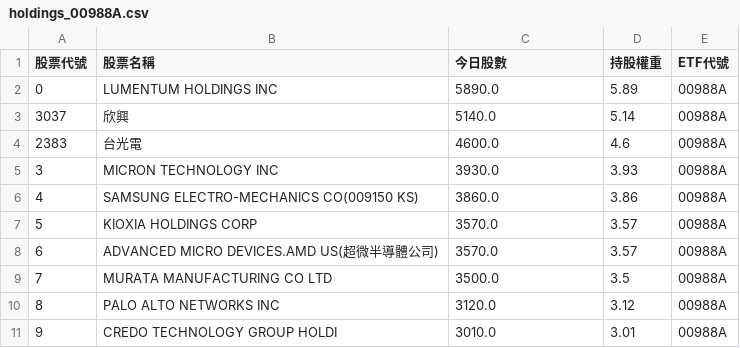
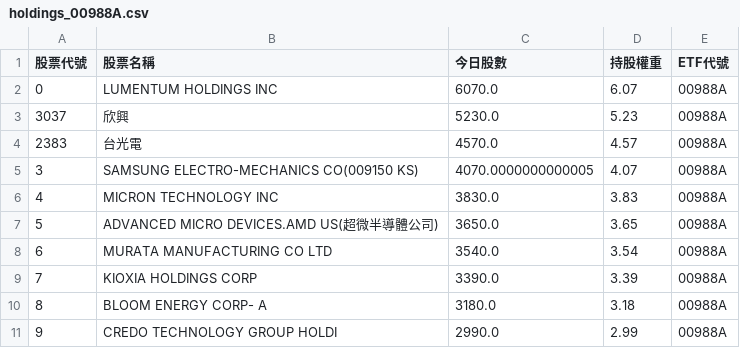
Before and after one commit to caesar263/my-etf-tracker, a CSV file: holdings_00988A.csv, drawn as a sheet.

```diff
--- a/holdings_00988A.csv
+++ b/holdings_00988A.csv
@@ -1,11 +1,11 @@
 股票代號,股票名稱,今日股數,持股權重,ETF代號
-0,LUMENTUM HOLDINGS INC,5890.0,5.89,00988A
-3037,欣興,5140.0,5.14,00988A
-2383,台光電,4600.0,4.6,00988A
-3,MICRON TECHNOLOGY INC,3930.0,3.93,00988A
-4,SAMSUNG ELECTRO-MECHANICS CO(009150 KS),3860.0,3.86,00988A
-5,KIOXIA HOLDINGS CORP,3570.0,3.57,00988A
-6,ADVANCED MICRO DEVICES.AMD US(超微半導體公司),3570.0,3.57,00988A
-7,MURATA MANUFACTURING CO LTD,3500.0,3.5,00988A
-8,PALO ALTO NETWORKS INC,3120.0,3.12,00988A
-9,CREDO TECHNOLOGY GROUP HOLDI,3010.0,3.01,00988A
+0,LUMENTUM HOLDINGS INC,6070.0,6.07,00988A
+3037,欣興,5230.0,5.23,00988A
+2383,台光電,4570.0,4.57,00988A
+3,SAMSUNG ELECTRO-MECHANICS CO(009150 KS),4070.0000000000005,4.07,00988A
+4,MICRON TECHNOLOGY INC,3830.0,3.83,00988A
+5,ADVANCED MICRO DEVICES.AMD US(超微半導體公司),3650.0,3.65,00988A
+6,MURATA MANUFACTURING CO LTD,3540.0,3.54,00988A
+7,KIOXIA HOLDINGS CORP,3390.0,3.39,00988A
+8,BLOOM ENERGY CORP- A,3180.0,3.18,00988A
+9,CREDO TECHNOLOGY GROUP HOLDI,2990.0,2.99,00988A
```
Also changed, not shown: final_analysis.csv, holdings_00401A.csv, 12 other files.
